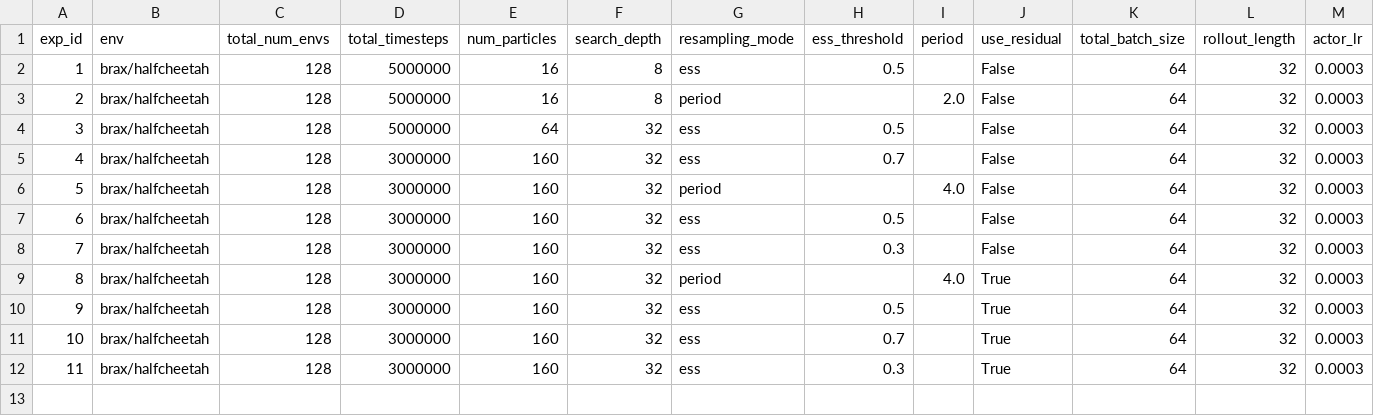
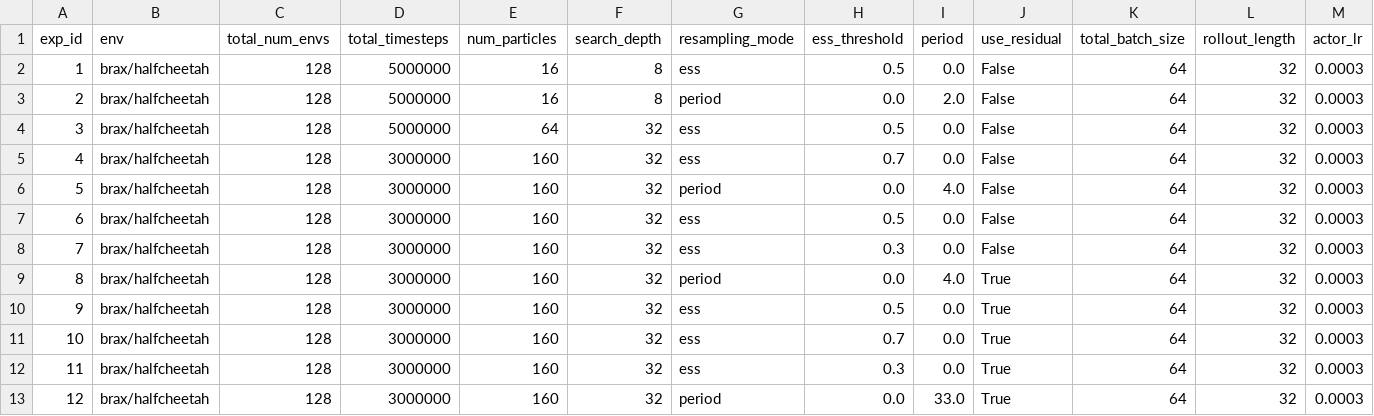
Before and after one commit to kshitijdesai99/Stoix_adaptive_resampling_research, a CSV file: continous/analysis.csv, drawn as a sheet; only a part is shown; rows hold the shown columns only; the diff names each change by its address in the sheet, - before the commit and + after, or states it on an @@ line.

Commit message:
commit 11 - all data regenerated

```diff
--- a/continous/analysis.csv
+++ b/continous/analysis.csv
-I2 (period): (empty)
+I2 (period): 0.0
-H3 (ess_threshold): (empty)
+H3 (ess_threshold): 0.0
-I4:I5 (period): (empty)
+I4:I5 (period): 0.0
-H6 (ess_threshold): (empty)
+H6 (ess_threshold): 0.0
-I7:I8 (period): (empty)
+I7:I8 (period): 0.0
-H9 (ess_threshold): (empty)
+H9 (ess_threshold): 0.0
-I10:I12 (period): (empty)
+I10:I12 (period): 0.0
+row 13: 12 | brax/halfcheetah | 128 | 3000000 | 160 | 32 | period | 0.0 | 33.0 | True | 64 | 32 | 0.0003
```
Also changed, not shown: continous/actor.csv, continous/config.csv, 10 other files.
